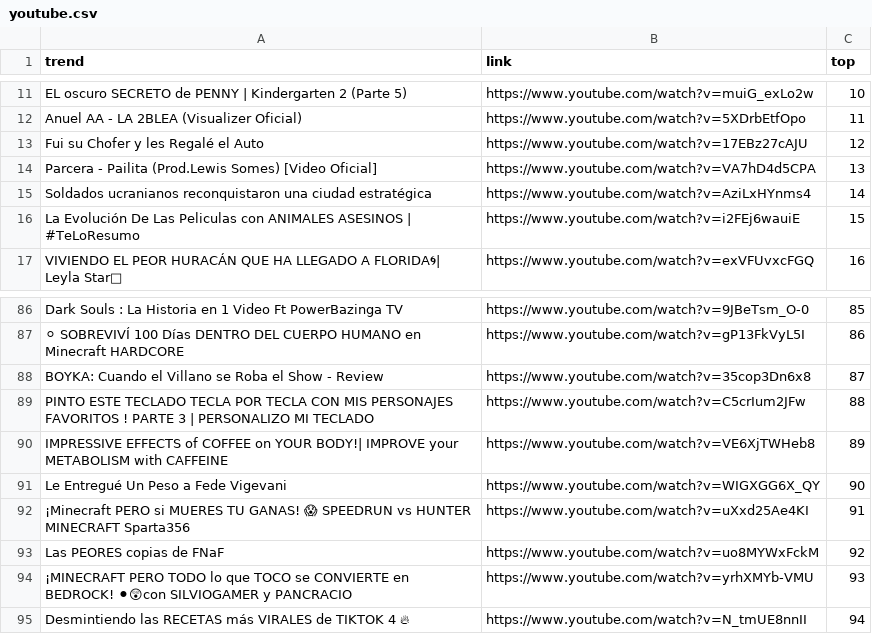
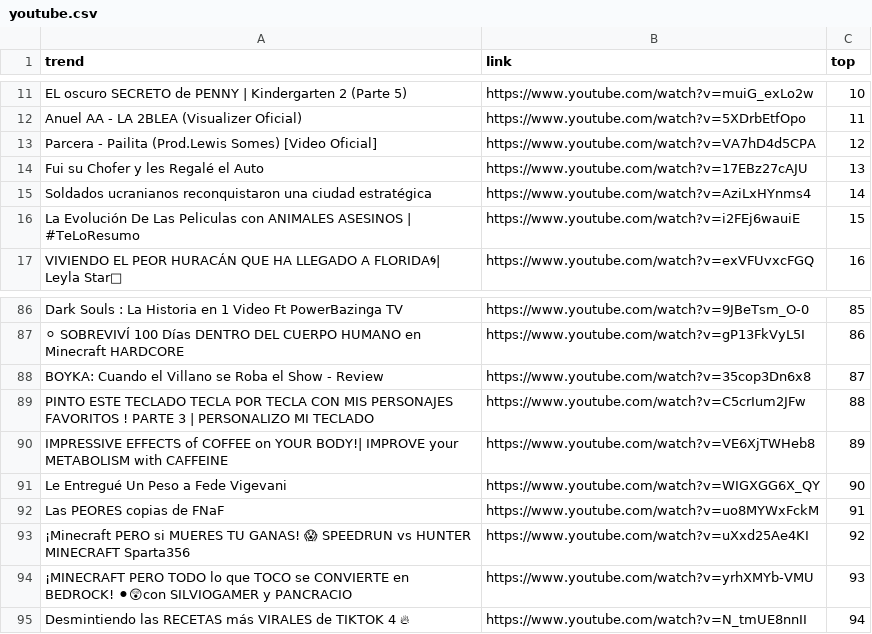
Before and after one commit to cristian-data-science/social_spider_app, a CSV file: resultados/youtube.csv, drawn as a sheet; only a part is shown, gaps mark what is left out.

```diff
--- a/resultados/youtube.csv
+++ b/resultados/youtube.csv
@@ -12,4 +12,4 @@ EL oscuro SECRETO de PENNY | Kindergarten 2 (Parte 5),https://www.youtube.com/wa
 Anuel AA - LA 2BLEA (Visualizer Oficial),https://www.youtube.com/watch?v=5XDrbEtfOpo,11
-Fui su Chofer y les Regalé el Auto,https://www.youtube.com/watch?v=17EBz27cAJU,12
-Parcera - Pailita (Prod.Lewis Somes) [Video Oficial],https://www.youtube.com/watch?v=VA7hD4d5CPA,13
+Parcera - Pailita (Prod.Lewis Somes) [Video Oficial],https://www.youtube.com/watch?v=VA7hD4d5CPA,12
+Fui su Chofer y les Regalé el Auto,https://www.youtube.com/watch?v=17EBz27cAJU,13
 Soldados ucranianos reconquistaron una ciudad estratégica,https://www.youtube.com/watch?v=AziLxHYnms4,14
@@ -91,4 +91,4 @@ IMPRESSIVE EFFECTS of COFFEE on YOUR BODY!| IMPROVE your METABOLISM with CAFFEIN
 Le Entregué Un Peso a Fede Vigevani,https://www.youtube.com/watch?v=WIGXGG6X_QY,90
-¡Minecraft PERO si MUERES TU GANAS! 😱 SPEEDRUN vs HUNTER MINECRAFT Sparta356,https://www.youtube.com/watch?v=uXxd25Ae4KI,91
-Las PEORES copias de FNaF,https://www.youtube.com/watch?v=uo8MYWxFckM,92
+Las PEORES copias de FNaF,https://www.youtube.com/watch?v=uo8MYWxFckM,91
+¡Minecraft PERO si MUERES TU GANAS! 😱 SPEEDRUN vs HUNTER MINECRAFT Sparta356,https://www.youtube.com/watch?v=uXxd25Ae4KI,92
 ¡MINECRAFT PERO TODO lo que TOCO se CONVIERTE en BEDROCK! ⚫😲con SILVIOGAMER y PANCRACIO,https://www.youtube.com/watch?v=yrhXMYb-VMU,93
```
Also changed, not shown: resultados/google.csv, resultados/twitter.csv.
